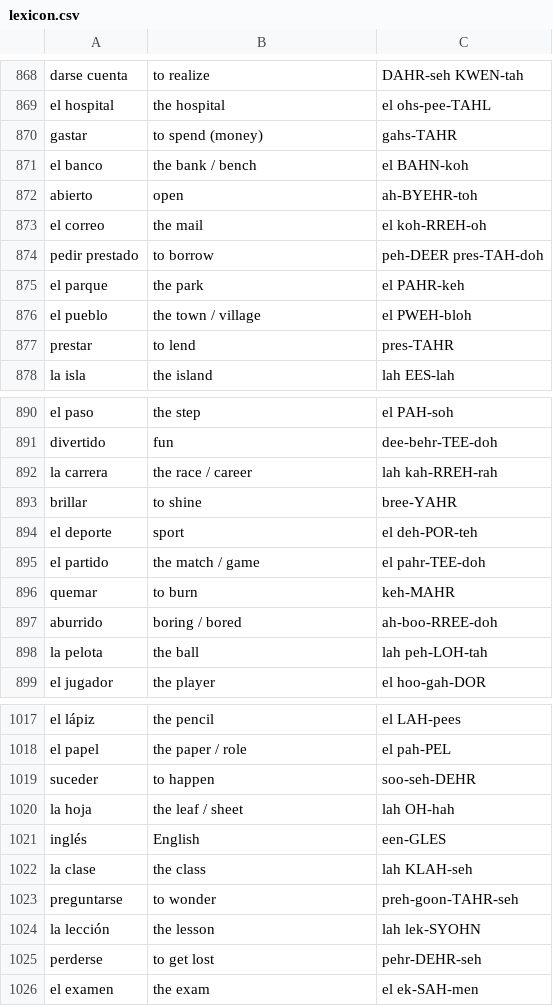
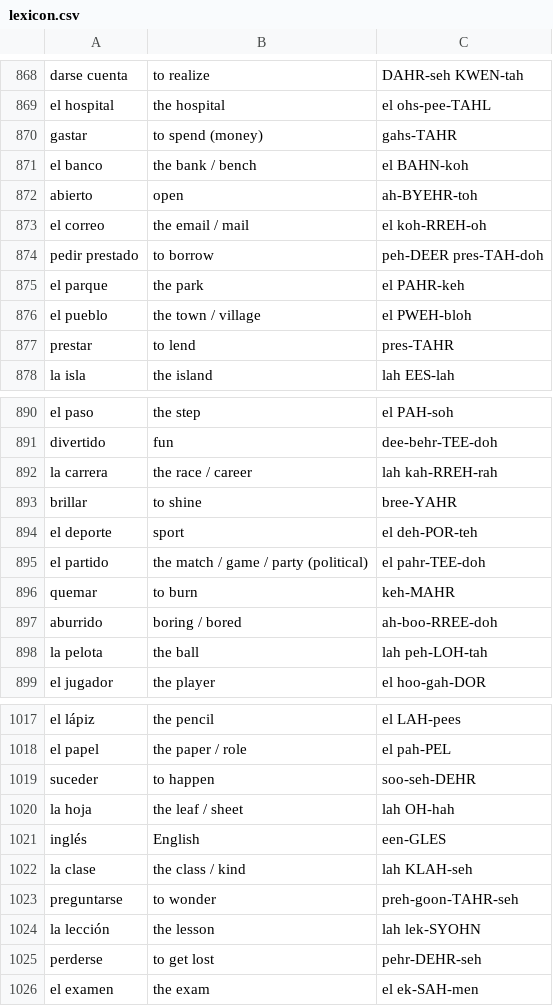
Before and after one commit to Camcas99/Learning-, a CSV file: language/spanish-weave/data/lexicon.csv, drawn as a sheet; only a part is shown, gaps mark what is left out; the diff covers the shown part only.

```diff
--- a/language/spanish-weave/data/lexicon.csv
+++ b/language/spanish-weave/data/lexicon.csv
@@ -872,3 +872,3 @@ el banco,the bank / bench,el BAHN-koh
 abierto,open,ah-BYEHR-toh
-el correo,the mail,el koh-RREH-oh
+el correo,the email / mail,el koh-RREH-oh
 pedir prestado,to borrow,peh-DEER pres-TAH-doh
@@ -894,3 +894,3 @@ brillar,to shine,bree-YAHR
 el deporte,sport,el deh-POR-teh
-el partido,the match / game,el pahr-TEE-doh
+el partido,the match / game / party (political),el pahr-TEE-doh
 quemar,to burn,keh-MAHR
@@ -1021,3 +1021,3 @@ la hoja,the leaf / sheet,lah OH-hah
 inglés,English,een-GLES
-la clase,the class,lah KLAH-seh
+la clase,the class / kind,lah KLAH-seh
 preguntarse,to wonder,preh-goon-TAHR-seh
```
Also changed, not shown: 5 edited cells elsewhere in this file, 29 other files.
